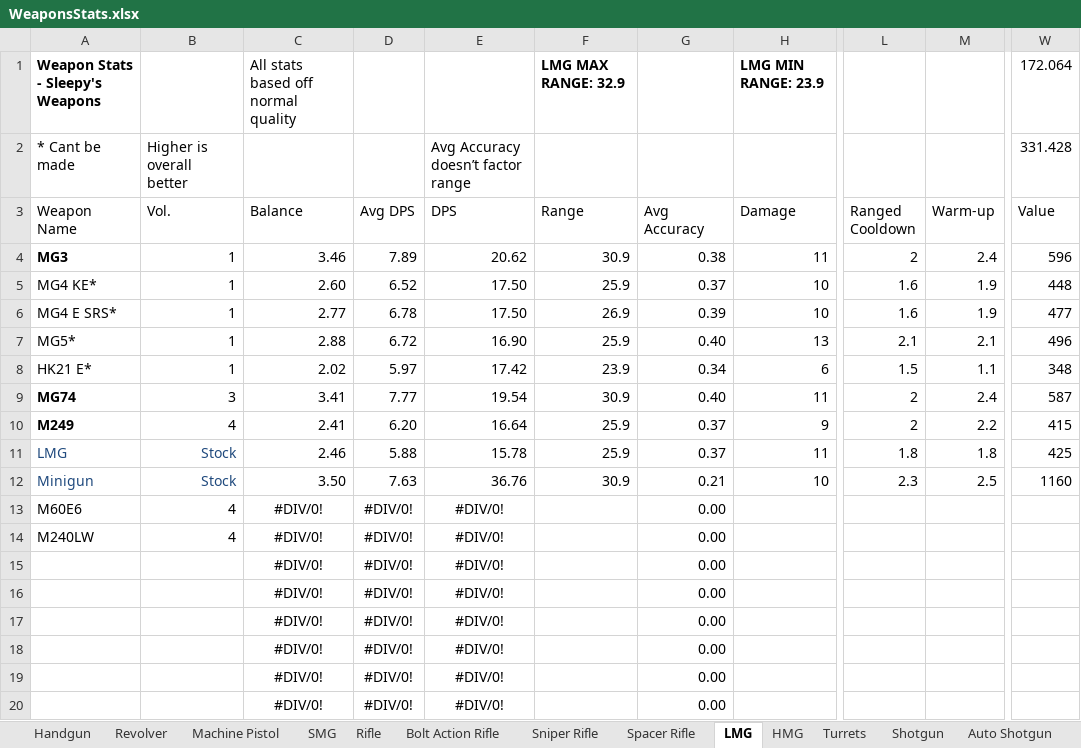
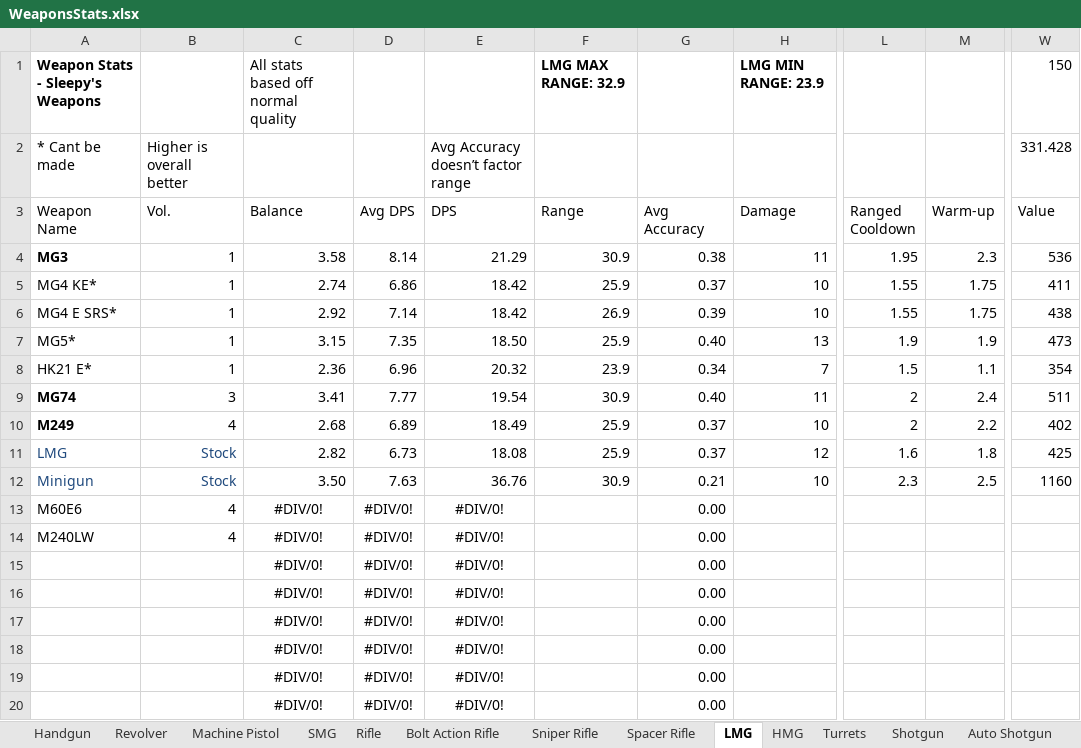
Before and after one commit to sleepy068/Rimworld_Weapons, an Excel workbook: Resources/WeaponsStats.xlsx, sheet LMG, drawn as a sheet; only a part is shown, gaps mark what is left out; values as stored, in another font and other column widths than the file's, no borders; conditional formats and table styles not drawn; the diff names each change by its address in the sheet, - before the commit and + after, or states it on an @@ line.

```diff
--- a/Resources/WeaponsStats.xlsx (sheet LMG)
+++ b/Resources/WeaponsStats.xlsx (sheet LMG)
-W1 (Value): 172.064
+W1 (Value): 150
-C4 (Balance): 3.46
+C4 (Balance): 3.58
-D4 (Avg DPS): 7.89
+D4 (Avg DPS): 8.14
-E4 (DPS): 20.62
+E4 (DPS): 21.29
-L4 (Ranged Cooldown): 2
+L4 (Ranged Cooldown): 1.95
-M4 (Warm-up): 2.4
+M4 (Warm-up): 2.3
-W4 (Value): 596
+W4 (Value): 536
-C5 (Balance): 2.60
+C5 (Balance): 2.74
-D5 (Avg DPS): 6.52
+D5 (Avg DPS): 6.86
-E5:E6 (DPS): 17.50
+E5:E6 (DPS): 18.42
-L5:L6 (Ranged Cooldown): 1.6
+L5:L6 (Ranged Cooldown): 1.55
-M5:M6 (Warm-up): 1.9
+M5:M6 (Warm-up): 1.75
-W5 (Value): 448
+W5 (Value): 411
-C6 (Balance): 2.77
+C6 (Balance): 2.92
-D6 (Avg DPS): 6.78
+D6 (Avg DPS): 7.14
-W6 (Value): 477
+W6 (Value): 438
-C7 (Balance): 2.88
+C7 (Balance): 3.15
-D7 (Avg DPS): 6.72
+D7 (Avg DPS): 7.35
-E7 (DPS): 16.90
+E7 (DPS): 18.50
-L7 (Ranged Cooldown): 2.1
+L7 (Ranged Cooldown): 1.9
-M7 (Warm-up): 2.1
+M7 (Warm-up): 1.9
-W7 (Value): 496
+W7 (Value): 473
-C8 (Balance): 2.02
+C8 (Balance): 2.36
-D8 (Avg DPS): 5.97
+D8 (Avg DPS): 6.96
-E8 (DPS): 17.42
+E8 (DPS): 20.32
-H8 (Damage): 6
+H8 (Damage): 7
-W8 (Value): 348
+W8 (Value): 354
-W9 (Value): 587
+W9 (Value): 511
-C10 (Balance): 2.41
+C10 (Balance): 2.68
-D10 (Avg DPS): 6.20
+D10 (Avg DPS): 6.89
-E10 (DPS): 16.64
+E10 (DPS): 18.49
-H10 (Damage): 9
+H10 (Damage): 10
-W10 (Value): 415
+W10 (Value): 402
-C11 (Balance): 2.46
+C11 (Balance): 2.82
-D11 (Avg DPS): 5.88
+D11 (Avg DPS): 6.73
-E11 (DPS): 15.78
+E11 (DPS): 18.08
-H11 (Damage): 11
+H11 (Damage): 12
-L11 (Ranged Cooldown): 1.8
+L11 (Ranged Cooldown): 1.6
```
Also changed, not shown: sheet Sniper Rifle, sheet Revolver, sheet Volumes, 25 other files.
